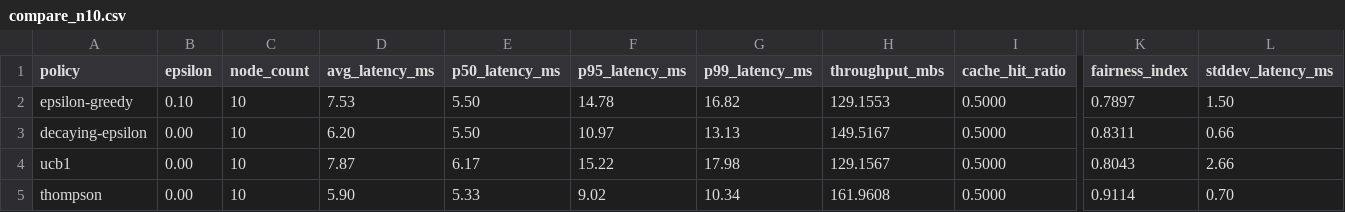
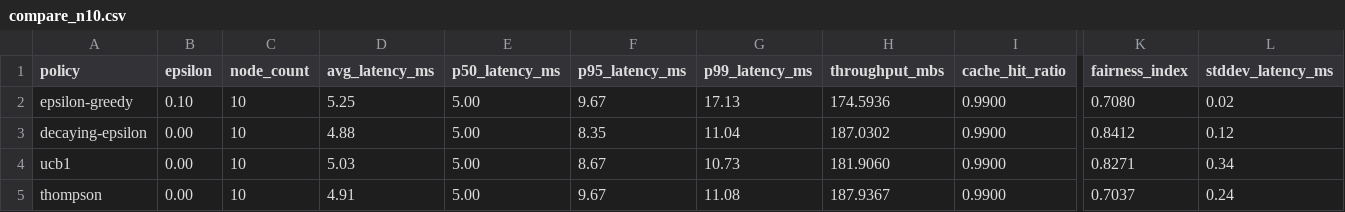
Before and after one commit to ErenAri/SCION-libp2p, a CSV file: results/compare_n10.csv, drawn as a sheet; only a part is shown, gaps mark what is left out; the diff covers the shown part only; the diff names each change by its address in the sheet, - before the commit and + after, or states it on an @@ line.

```diff
--- a/results/compare_n10.csv
+++ b/results/compare_n10.csv
-D2 (avg_latency_ms): 7.53
+D2 (avg_latency_ms): 5.25
-E2:E3 (p50_latency_ms): 5.50
+E2:E3 (p50_latency_ms): 5.00
-F2 (p95_latency_ms): 14.78
+F2 (p95_latency_ms): 9.67
-G2 (p99_latency_ms): 16.82
+G2 (p99_latency_ms): 17.13
-H2 (throughput_mbs): 129.1553
+H2 (throughput_mbs): 174.5936
-I2:I5 (cache_hit_ratio): 0.5000
+I2:I5 (cache_hit_ratio): 0.9900
-K2 (fairness_index): 0.7897
+K2 (fairness_index): 0.7080
-L2 (stddev_latency_ms): 1.50
+L2 (stddev_latency_ms): 0.02
-D3 (avg_latency_ms): 6.20
+D3 (avg_latency_ms): 4.88
-F3 (p95_latency_ms): 10.97
+F3 (p95_latency_ms): 8.35
-G3 (p99_latency_ms): 13.13
+G3 (p99_latency_ms): 11.04
-H3 (throughput_mbs): 149.5167
+H3 (throughput_mbs): 187.0302
-K3 (fairness_index): 0.8311
+K3 (fairness_index): 0.8412
-L3 (stddev_latency_ms): 0.66
+L3 (stddev_latency_ms): 0.12
-D4 (avg_latency_ms): 7.87
+D4 (avg_latency_ms): 5.03
-E4 (p50_latency_ms): 6.17
+E4 (p50_latency_ms): 5.00
-F4 (p95_latency_ms): 15.22
+F4 (p95_latency_ms): 8.67
-G4 (p99_latency_ms): 17.98
+G4 (p99_latency_ms): 10.73
-H4 (throughput_mbs): 129.1567
+H4 (throughput_mbs): 181.9060
-K4 (fairness_index): 0.8043
+K4 (fairness_index): 0.8271
-L4 (stddev_latency_ms): 2.66
+L4 (stddev_latency_ms): 0.34
-D5 (avg_latency_ms): 5.90
+D5 (avg_latency_ms): 4.91
-E5 (p50_latency_ms): 5.33
+E5 (p50_latency_ms): 5.00
-F5 (p95_latency_ms): 9.02
+F5 (p95_latency_ms): 9.67
-G5 (p99_latency_ms): 10.34
+G5 (p99_latency_ms): 11.08
-H5 (throughput_mbs): 161.9608
+H5 (throughput_mbs): 187.9367
-K5 (fairness_index): 0.9114
+K5 (fairness_index): 0.7037
-L5 (stddev_latency_ms): 0.70
+L5 (stddev_latency_ms): 0.24
```
Also changed, not shown: 24 edited cells elsewhere in this file, results/compare_n5.csv, 36 other files.
